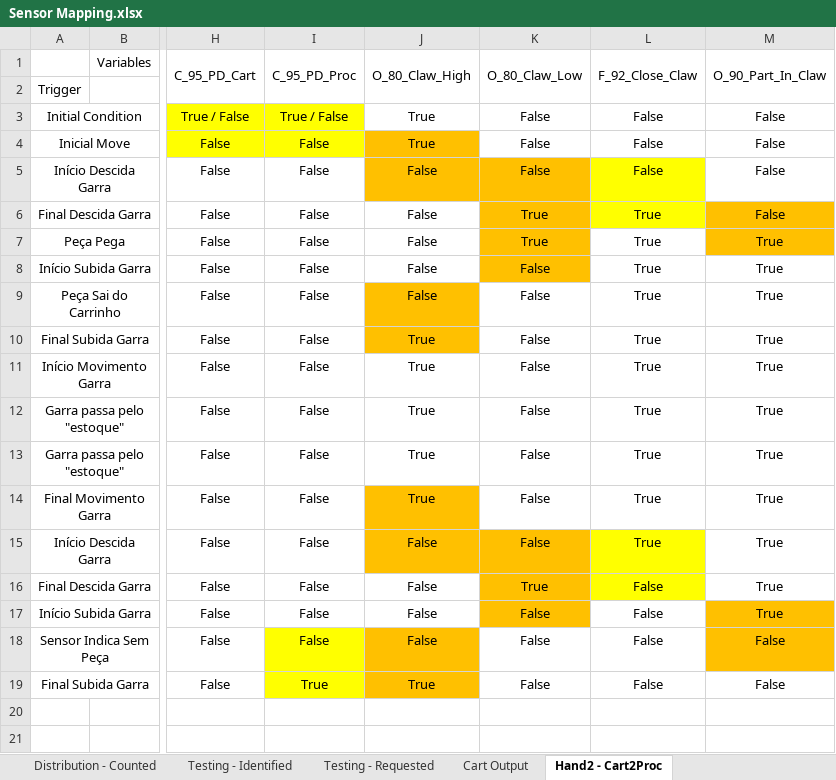
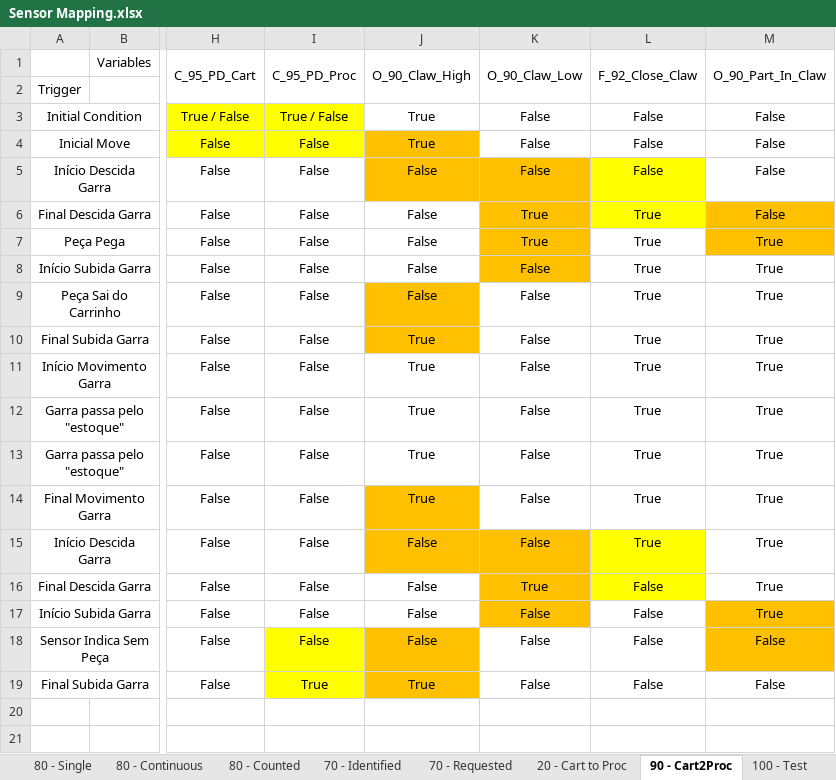
Before and after one commit to gasiepgodoy/DT-FMS, an Excel workbook: Sensor Mapping.xlsx, sheet 90 - Cart2Proc, drawn as a sheet; only a part is shown, gaps mark what is left out; values as stored, in another font and other column widths than the file's, no borders; the diff names each change by its address in the sheet, - before the commit and + after, or states it on an @@ line.

```diff
--- a/Sensor Mapping.xlsx (sheet 90 - Cart2Proc)
+++ b/Sensor Mapping.xlsx (sheet 90 - Cart2Proc)
-sheet tab: Distribution - Counted
+sheet tab: 80 - Counted
-sheet tab: Testing - Identified
+sheet tab: 70 - Identified
-sheet tab: Testing - Requested
+sheet tab: 70 - Requested
-sheet tab: Cart Output
+sheet tab: 20 - Cart to Proc
-sheet tab: Hand2 - Cart2Proc
+sheet tab: 90 - Cart2Proc
+sheet tab: 100 - Test
-J1: O_80_Claw_High
+J1: O_90_Claw_High
-K1: O_80_Claw_Low
+K1: O_90_Claw_Low
```
Also changed, not shown: sheet 70 - Requested, sheet 70 - Identified, other sheet tabs, 6 other files.
